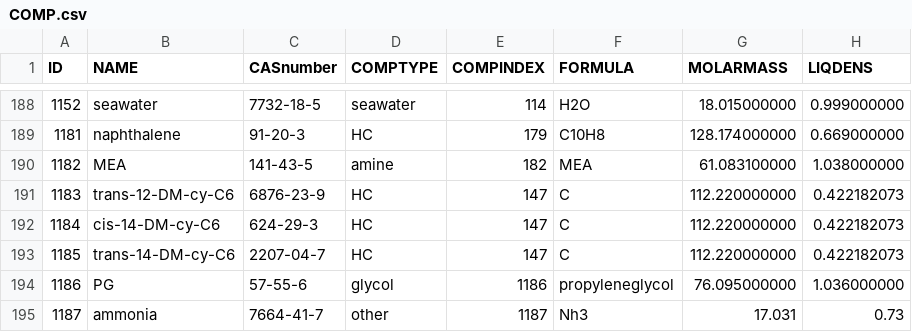
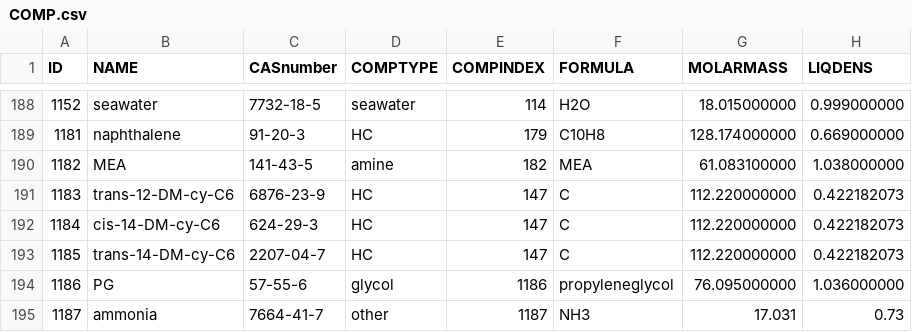
Before and after one commit to equinor/neqsim, a CSV file: src/main/resources/data/COMP.csv, drawn as a sheet; only a part is shown, gaps mark what is left out; the diff names each change by its address in the sheet, - before the commit and + after, or states it on an @@ line.

Commit message:
added possibility to update table

```diff
--- a/src/main/resources/data/COMP.csv
+++ b/src/main/resources/data/COMP.csv
-F195 (FORMULA): Nh3
+F195 (FORMULA): NH3
```
Also changed, not shown: 1 other file.
